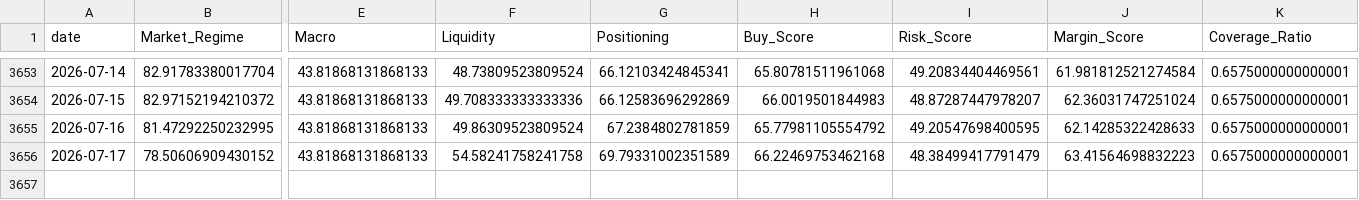
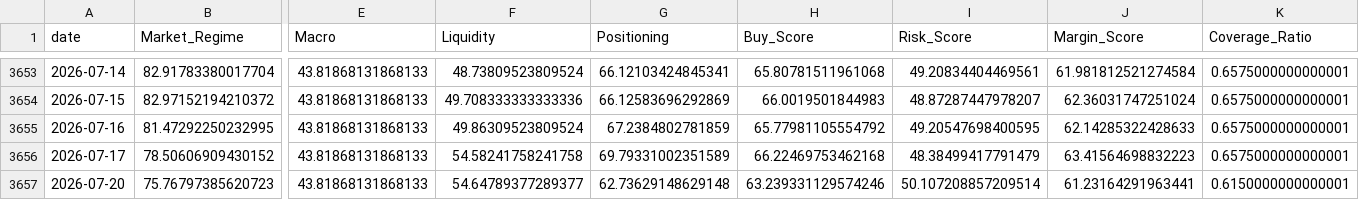
Before and after one commit to oldweng415-dev/investment-os, a CSV file: output/score_history.csv, drawn as a sheet; only a part is shown, gaps mark what is left out; rows hold the shown columns only; the diff names each change by its address in the sheet, - before the commit and + after, or states it on an @@ line.

```diff
--- a/output/score_history.csv
+++ b/output/score_history.csv
+row 3657: 2026-07-20 | 75.76797385620723 | 43.81868131868133 | 54.64789377289377 | 62.73629148629148 | 63.239331129574246 | 50.107208857209514 | 61.23164291963441 | 0.6150000000000001
```
Also changed, not shown: output/module_data_quality.csv, output/raw_indicator_snapshot.csv, 2 other files.
